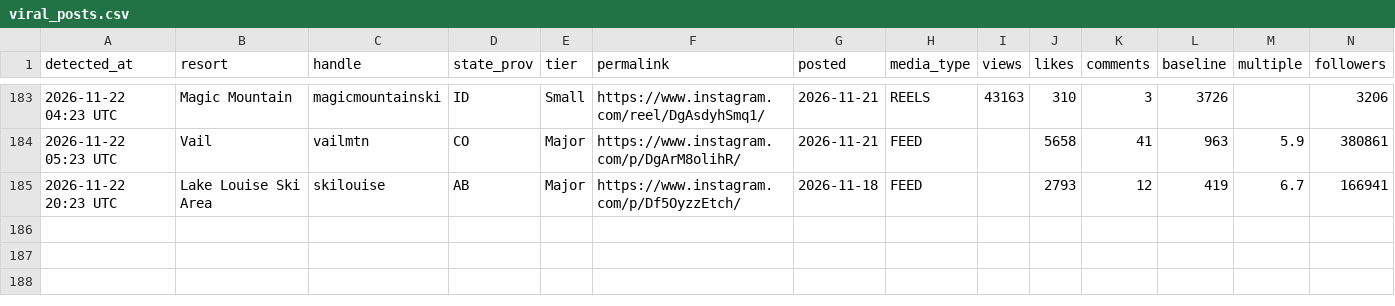
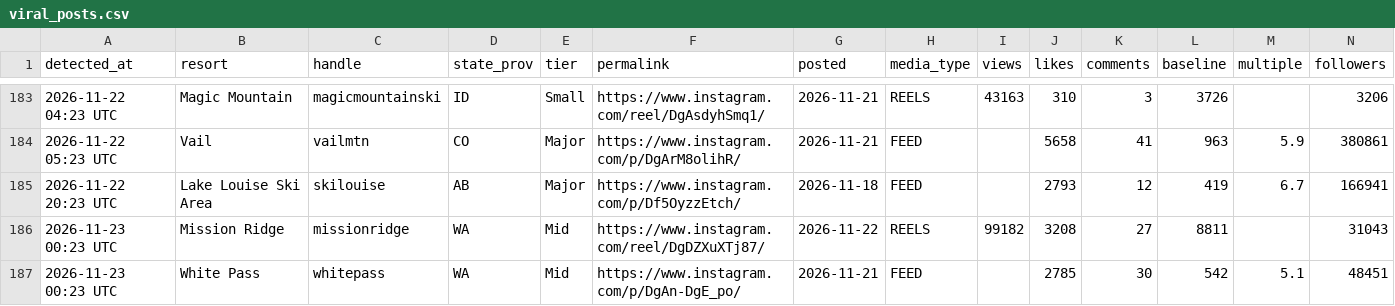
Before and after one commit to deanisaac06/Resort-Account-Tracking, a CSV file: data/viral_posts.csv, drawn as a sheet; only a part is shown, gaps mark what is left out; rows hold the shown columns only; the diff names each change by its address in the sheet, - before the commit and + after, or states it on an @@ line.

```diff
--- a/data/viral_posts.csv
+++ b/data/viral_posts.csv
+row 186: 2026-11-23 00:23 UTC | Mission Ridge | missionridge | WA | Mid | https://www.instagram.com/reel/DgDZXuXTj87/ | 2026-11-22 | REELS | 99182 | 3208 | 27 | 8811 |  | 31043
+row 187: 2026-11-23 00:23 UTC | White Pass | whitepass | WA | Mid | https://www.instagram.com/p/DgAn-DgE_po/ | 2026-11-21 | FEED |  | 2785 | 30 | 542 | 5.1 | 48451
```
Also changed, not shown: data/accounts.csv, 1 other file.
